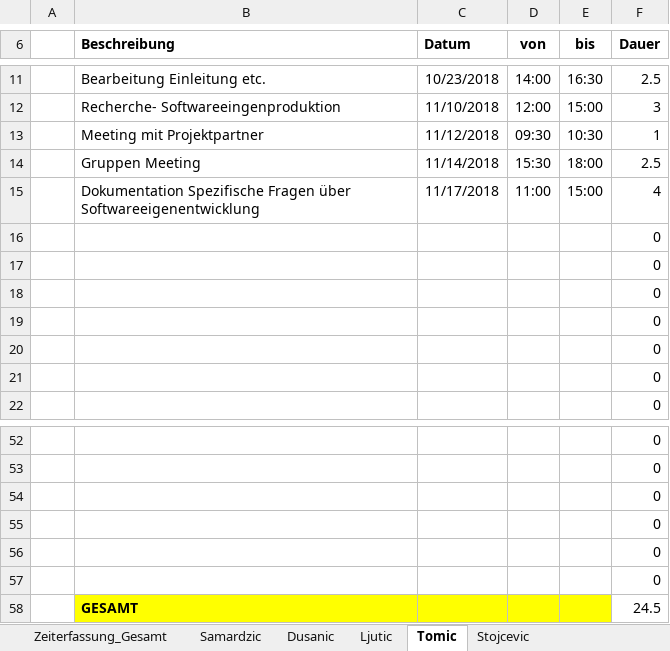
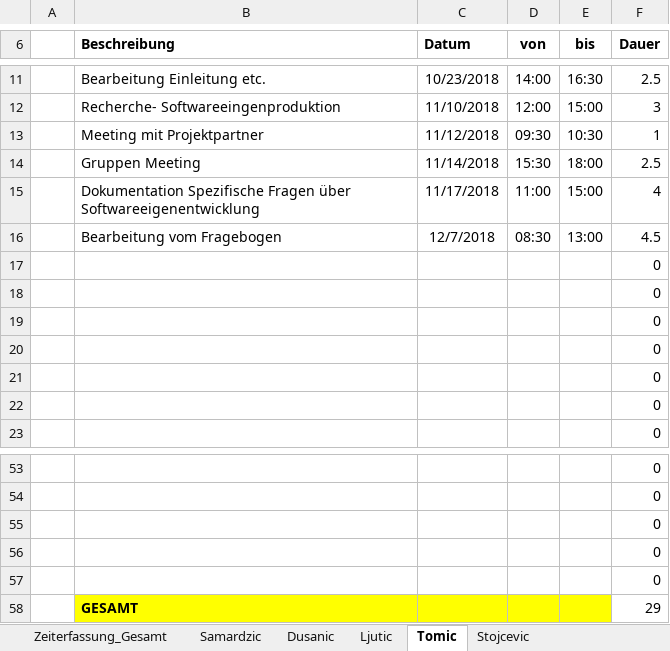
Before and after one commit to MilosTomic123/PS_InfoEng, an Excel workbook: Zeiterfassung/Zeiterfassung_Gesamt.xlsx, sheet Tomic, drawn as a sheet; only a part is shown, gaps mark what is left out; values as stored, in another font and other column widths than the file's, no borders; table styles not drawn; removed rows and columns are numbered as before the commit, all else as after; the diff names each change by its address in the sheet, - before the commit and + after, or states it on an @@ line.

Commit message:
FragebogenUpdate_InterviewDocErstellt_ZeiterfassungUpdate

```diff
--- a/Zeiterfassung/Zeiterfassung_Gesamt.xlsx (sheet Tomic)
+++ b/Zeiterfassung/Zeiterfassung_Gesamt.xlsx (sheet Tomic)
+row 16:  | Bearbeitung vom Fragebogen | 12/7/2018 | 08:30 | 13:00 | 4.5
-row 57:  |  |  |  |  | 0
-F58 (Dauer): 24.5
+F58 (Dauer): 29
```
Also changed, not shown: sheet Stojcevic, sheet Dusanic, sheet Zeiterfassung_Gesamt, charts or pictures, 2 other files.
